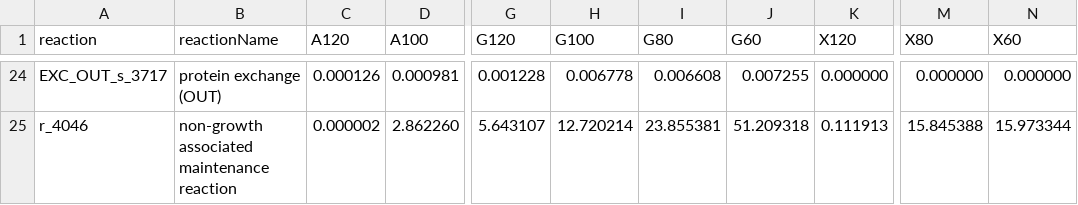
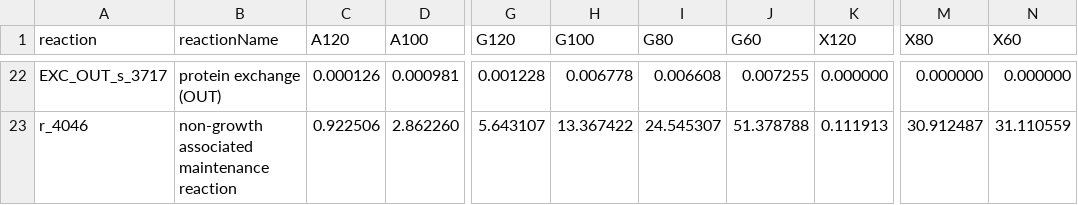
Before and after one commit to SysBioChalmers/rhto-GEM, a TSV file: ComplementaryData/Lahtvee2019/exp_pFBA_exchFluxes.tsv, drawn as a sheet; only a part is shown, gaps mark what is left out; addresses are those after the commit; the diff covers the shown part only; the diff names each change by its address in the sheet, - before the commit and + after, or states it on an @@ line.

```diff
--- a/ComplementaryData/Lahtvee2019/exp_pFBA_exchFluxes.tsv
+++ b/ComplementaryData/Lahtvee2019/exp_pFBA_exchFluxes.tsv
-C23 (A120): 0.000002
+C23 (A120): 0.922506
-H23 (G100): 12.720214
+H23 (G100): 13.367422
-I23 (G80): 23.855381
+I23 (G80): 24.545307
-J23 (G60): 51.209318
+J23 (G60): 51.378788
-M23 (X80): 15.845388
+M23 (X80): 30.912487
-N23 (X60): 15.973344
+N23 (X60): 31.110559
```
Also changed, not shown: 1 added row, 3 removed rows and 56 edited cells elsewhere in this file, ComplementaryData/Lahtvee2019/exp_randSampl_NADH_productionFluxes.tsv, ComplementaryData/Lahtvee2019/exp_randSampl_NADPH_productionFluxes.tsv, 6 other files.
